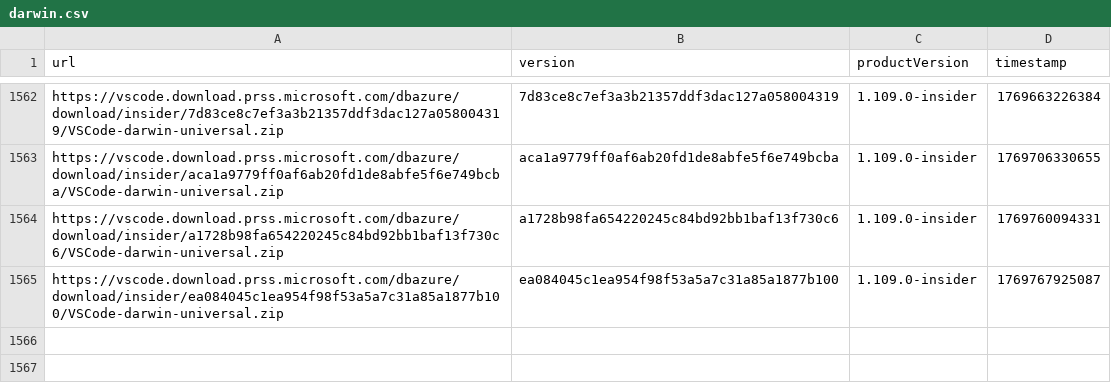
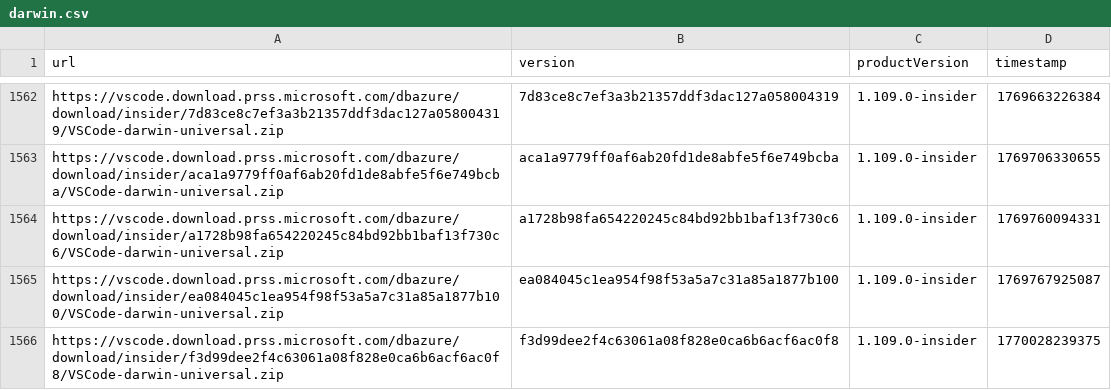
Before and after one commit to yamachu/vscode-insiders-tracker, a CSV file: darwin.csv, drawn as a sheet; only a part is shown, gaps mark what is left out.

```diff
--- a/darwin.csv
+++ b/darwin.csv
@@ -1565 +1565,2 @@ url,version,productVersion,timestamp
 "https://vscode.download.prss.microsoft.com/dbazure/download/insider/ea084045c1ea954f98f53a5a7c31a85a1877b100/VSCode-darwin-universal.zip","ea084045c1ea954f98f53a5a7c31a85a1877b100","1.109.0-insider",1769767925087
+"https://vscode.download.prss.microsoft.com/dbazure/download/insider/f3d99dee2f4c63061a08f828e0ca6b6acf6ac0f8/VSCode-darwin-universal.zip","f3d99dee2f4c63061a08f828e0ca6b6acf6ac0f8","1.109.0-insider",1770028239375
```
Also changed, not shown: windows.csv.
